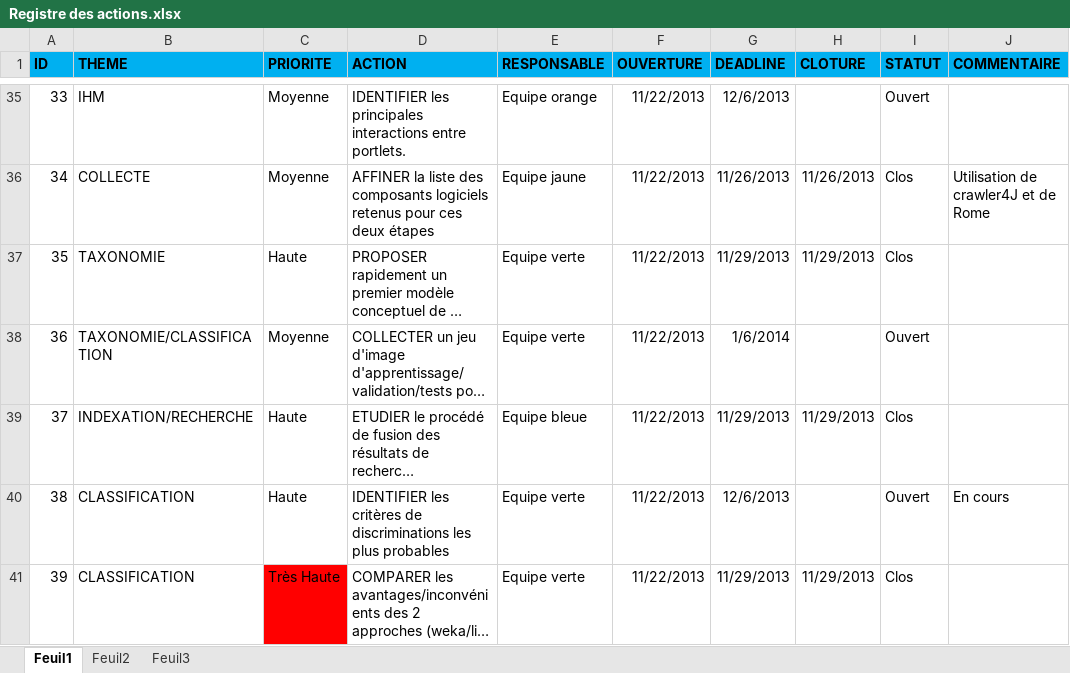
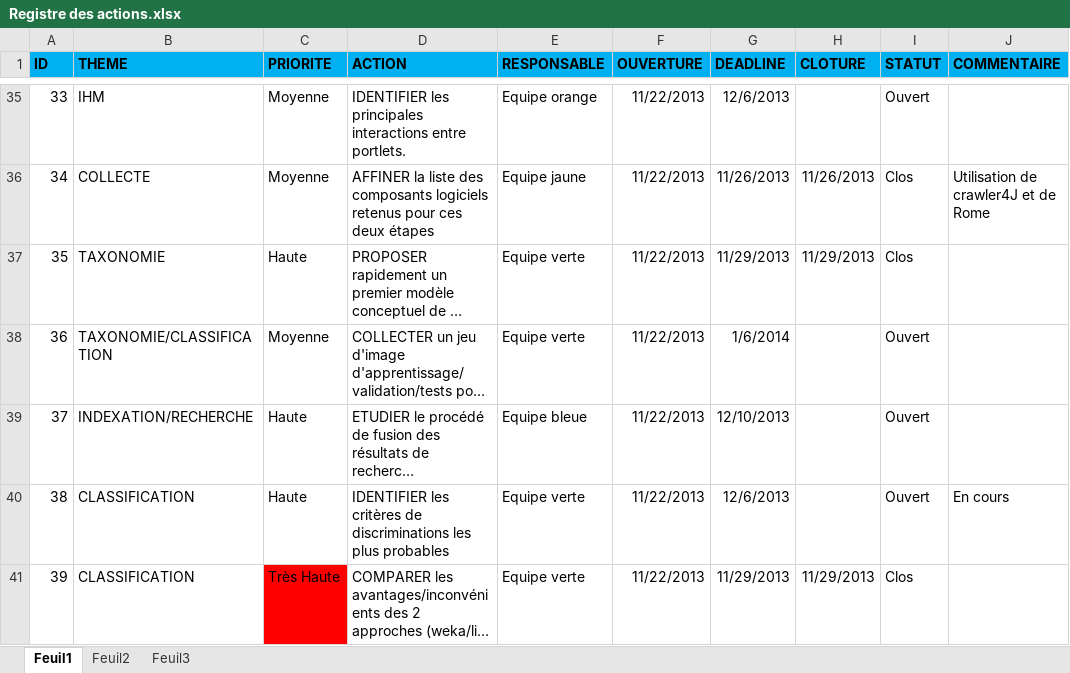
Before and after one commit to ThierryAhn/sportifs.documents, an Excel workbook: Gestion de projet/Registre des actions.xlsx, sheet Feuil1, drawn as a sheet; only a part is shown, gaps mark what is left out; long unchanged cells end in …; values as stored, in another font and other column widths than the file's, no borders; conditional formats not drawn; the diff names each change by its address in the sheet, - before the commit and + after, or states it on an @@ line.

Commit message:
mise à jour du registre des actions

```diff
--- a/Gestion de projet/Registre des actions.xlsx (sheet Feuil1)
+++ b/Gestion de projet/Registre des actions.xlsx (sheet Feuil1)
-G39 (DEADLINE): 11/29/2013
+G39 (DEADLINE): 12/10/2013
-H39 (CLOTURE): 11/29/2013
+H39 (CLOTURE): (empty)
-I39 (STATUT): Clos
+I39 (STATUT): Ouvert
```
Also changed, not shown: 1 other file.
